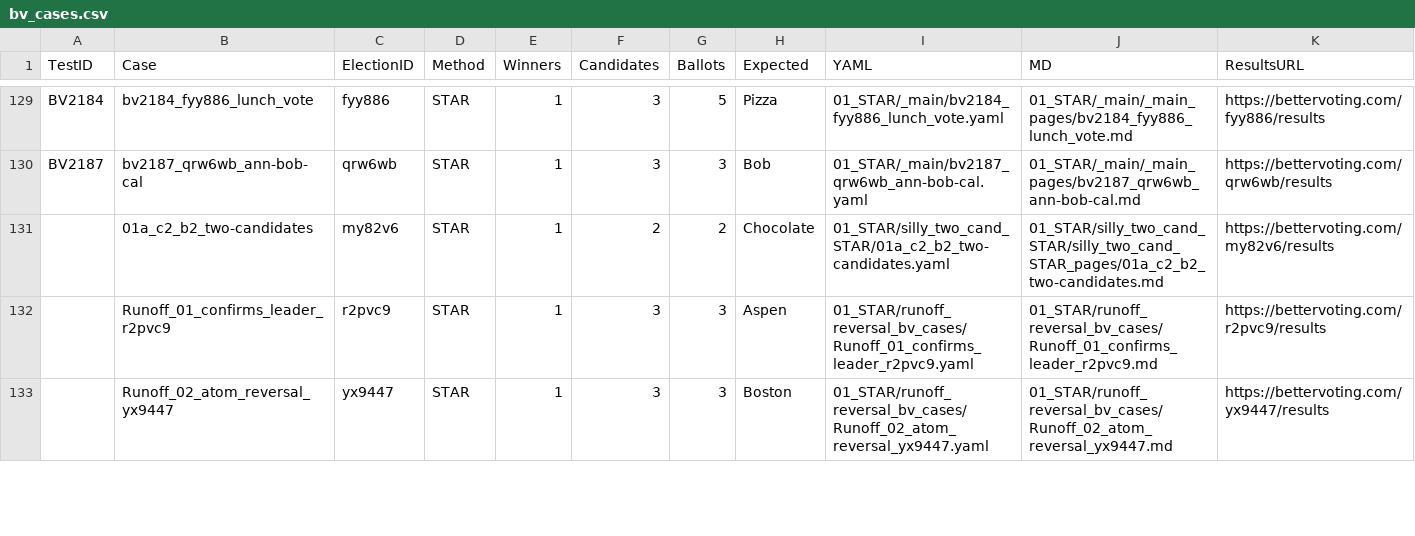
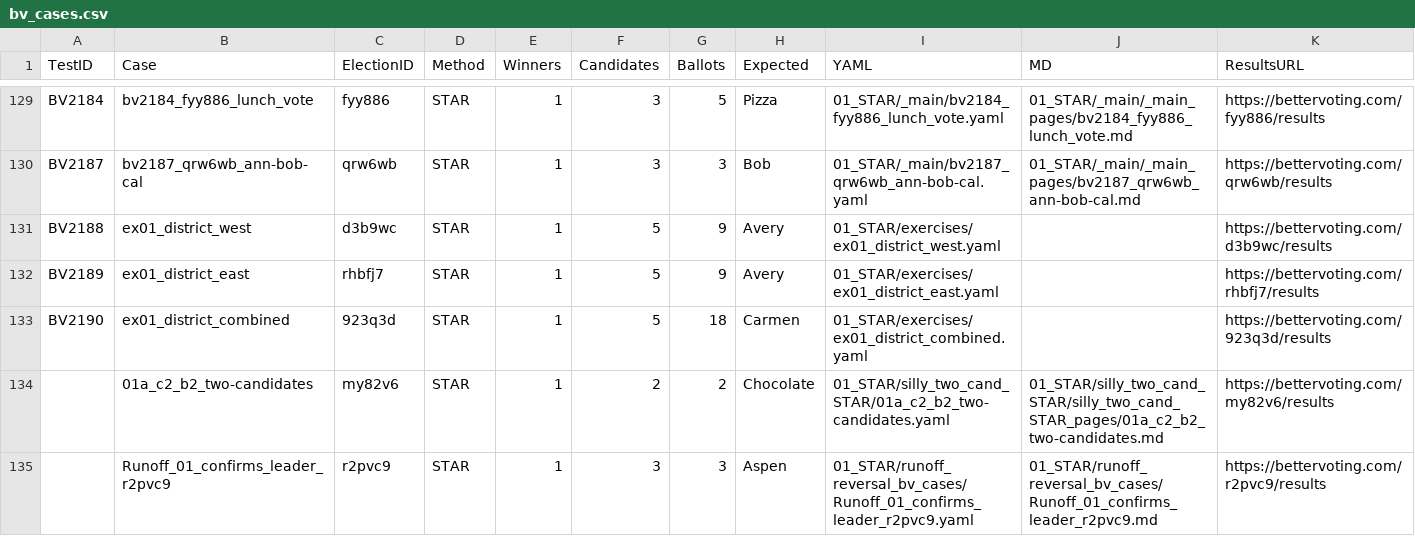
Before and after one commit to masiarek/star-voting-library, a CSV file: 00_start_here/YAML_test_case_index/bv_cases.csv, drawn as a sheet; only a part is shown, gaps mark what is left out; the shorter side is filled out with more unchanged rows; the diff names each change by its address in the sheet, - before the commit and + after, or states it on an @@ line.

```diff
--- a/00_start_here/YAML_test_case_index/bv_cases.csv
+++ b/00_start_here/YAML_test_case_index/bv_cases.csv
+row 131: BV2188 | ex01_district_west | d3b9wc | STAR | 1 | 5 | 9 | Avery | 01_STAR/exercises/ex01_district_west.yaml |  | https://bettervoting.com/d3b9wc/results
+row 132: BV2189 | ex01_district_east | rhbfj7 | STAR | 1 | 5 | 9 | Avery | 01_STAR/exercises/ex01_district_east.yaml |  | https://bettervoting.com/rhbfj7/results
+row 133: BV2190 | ex01_district_combined | 923q3d | STAR | 1 | 5 | 18 | Carmen | 01_STAR/exercises/ex01_district_combined.yaml |  | https://bettervoting.com/923q3d/results
```
Also changed, not shown: 00_start_here/YAML_test_case_index/elections.csv, 00_start_here/YAML_test_case_index/races.csv, 14 other files.
